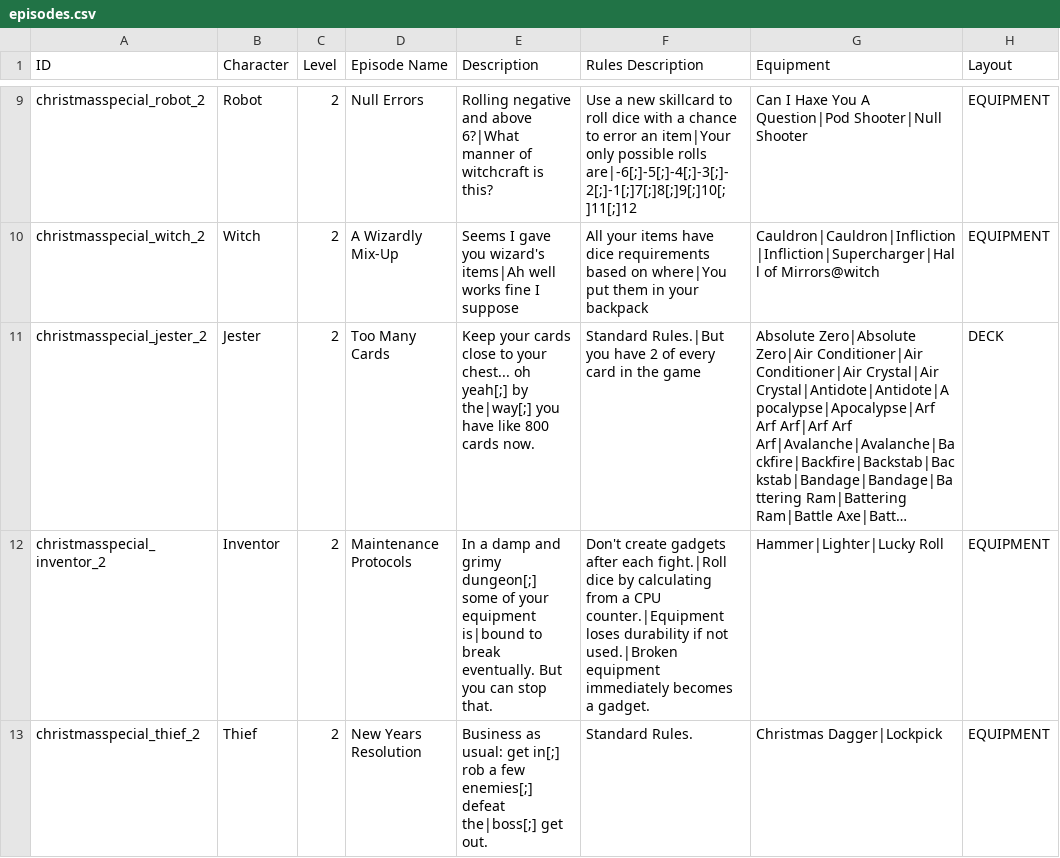
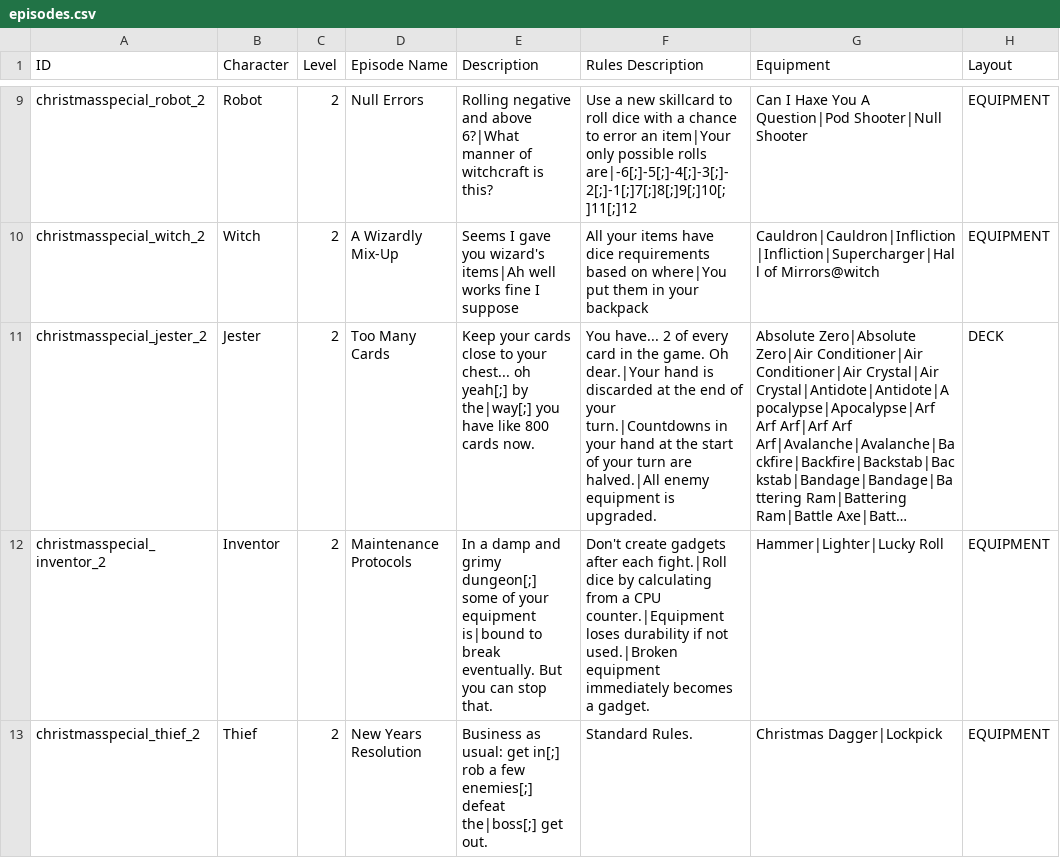
Before and after one commit to godisgoodmatt/christmasspecial, a CSV file: data/text/episodes.csv, drawn as a sheet; only a part is shown, gaps mark what is left out; long unchanged cells end in …; the diff names each change by its address in the sheet, - before the commit and + after, or states it on an @@ line.

Commit message:
Updated jester 2 episode desc

```diff
--- a/data/text/episodes.csv
+++ b/data/text/episodes.csv
-F11 (Rules Description): Standard Rules.|But you have 2 of every card in the game
+F11 (Rules Description): You have... 2 of every card in the game. Oh dear.|Your hand is discarded at the end of your turn.|Countdowns in your hand at the start of your turn are halved.|All enemy equipment is upgraded.
```
